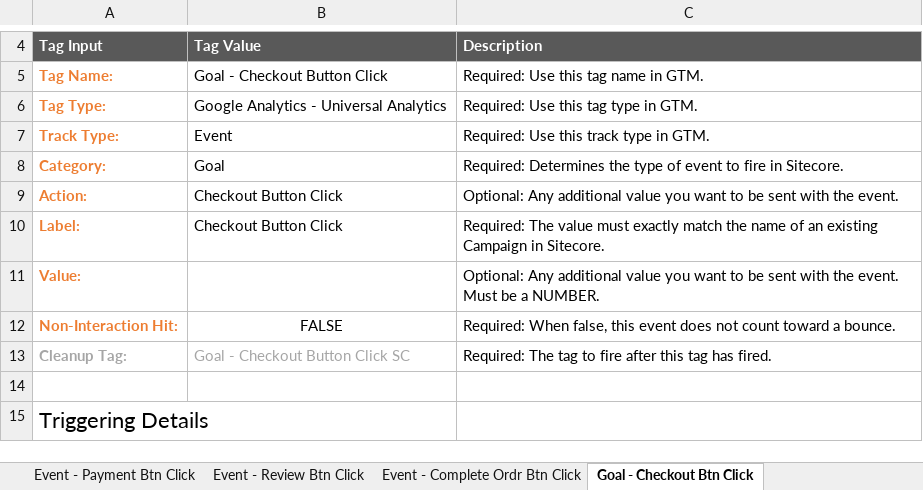
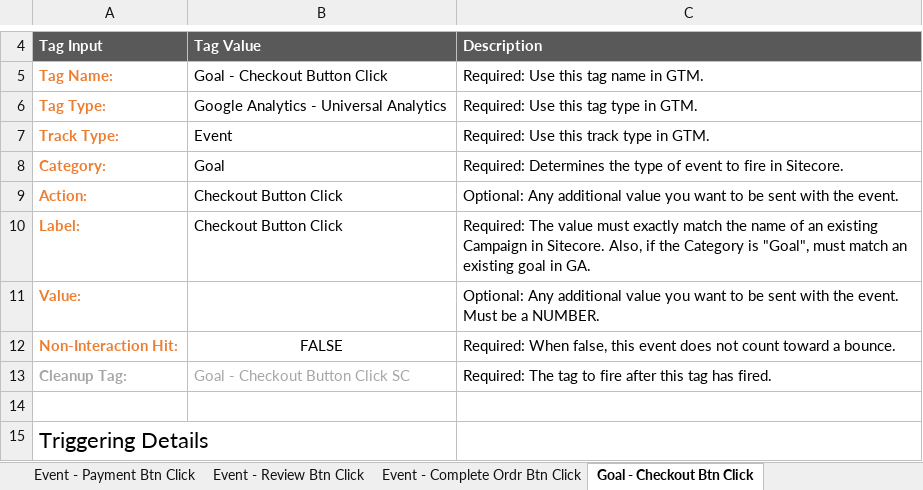
Before and after one commit to davidruckman/SitecoreGtmIntegration, an Excel workbook: Resources/Sample Reqs Document.xlsx, sheet Goal - Checkout Btn Click, drawn as a sheet; only a part is shown, gaps mark what is left out; values as stored, in another font and other column widths than the file's, no borders; the diff names each change by its address in the sheet, - before the commit and + after, or states it on an @@ line.

```diff
--- a/Resources/Sample Reqs Document.xlsx (sheet Goal - Checkout Btn Click)
+++ b/Resources/Sample Reqs Document.xlsx (sheet Goal - Checkout Btn Click)
-C10: …in Sitecore.
+C10: …in Sitecore. Also, if the Category is "Goal", must match an existing goal in GA.
```
Also changed, not shown: sheet Custom Dimensions, other sheet tabs, 1 other file.
